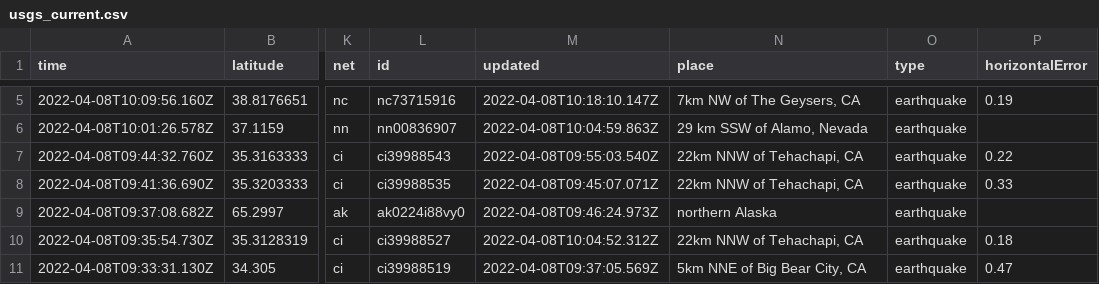
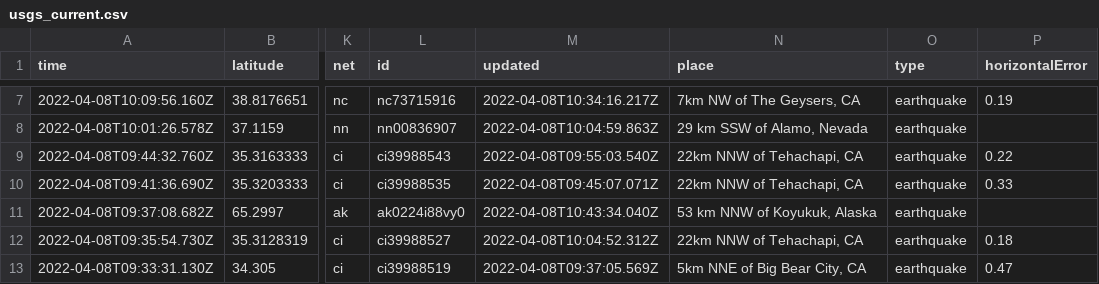
Before and after one commit to lambrechts/nicar2022-github-actions, a CSV file: usgs_current.csv, drawn as a sheet; only a part is shown, gaps mark what is left out; addresses are those after the commit; the diff covers the shown part only; the diff names each change by its address in the sheet, - before the commit and + after, or states it on an @@ line.

```diff
--- a/usgs_current.csv
+++ b/usgs_current.csv
-M7 (updated): 2022-04-08T10:18:10.147Z
+M7 (updated): 2022-04-08T10:34:16.217Z
-M11 (updated): 2022-04-08T09:46:24.973Z
+M11 (updated): 2022-04-08T10:43:34.040Z
-N11 (place): northern Alaska
+N11 (place): 53 km NNW of Koyukuk, Alaska
```
Also changed, not shown: 4 added rows, 4 removed rows and 13 edited cells elsewhere in this file, 1 other file.
